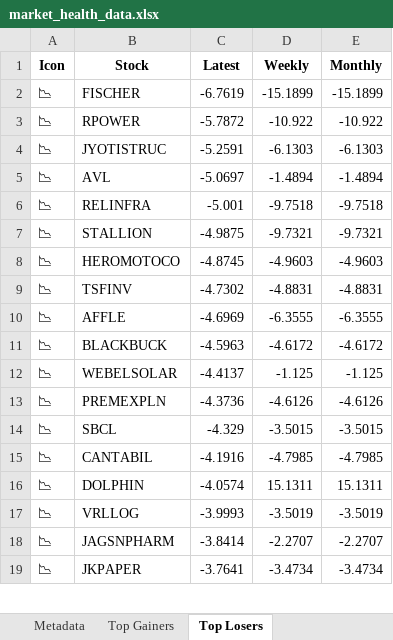
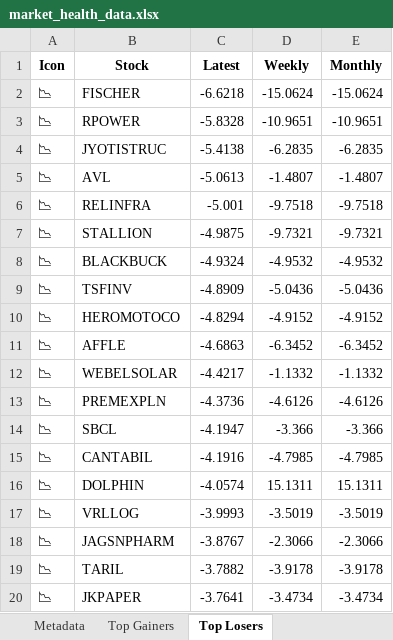
Before and after one commit to twyvernss/market-health-data, an Excel workbook: market_health_data.xlsx, sheet Top Losers, drawn as a sheet; only a part is shown; values as stored, in another font and other column widths than the file's, no borders; removed rows and columns are numbered as before the commit, all else as after; the diff covers the shown part only; the diff names each change by its address in the sheet, - before the commit and + after, or states it on an @@ line.

```diff
--- a/market_health_data.xlsx (sheet Top Losers)
+++ b/market_health_data.xlsx (sheet Top Losers)
-C2 (Latest): -6.7619
+C2 (Latest): -6.6218
-D2 (Weekly): -15.1899
+D2 (Weekly): -15.0624
-E2 (Monthly): -15.1899
+E2 (Monthly): -15.0624
-C3 (Latest): -5.7872
+C3 (Latest): -5.8328
-D3 (Weekly): -10.922
+D3 (Weekly): -10.9651
-E3 (Monthly): -10.922
+E3 (Monthly): -10.9651
-C4 (Latest): -5.2591
+C4 (Latest): -5.4138
-D4 (Weekly): -6.1303
+D4 (Weekly): -6.2835
-E4 (Monthly): -6.1303
+E4 (Monthly): -6.2835
-C5 (Latest): -5.0697
+C5 (Latest): -5.0613
-D5 (Weekly): -1.4894
+D5 (Weekly): -1.4807
-E5 (Monthly): -1.4894
+E5 (Monthly): -1.4807
-row 8: 📉 | HEROMOTOCO | -4.8745 | -4.9603 | -4.9603
+row 8: 📉 | BLACKBUCK | -4.9324 | -4.9532 | -4.9532
-C9 (Latest): -4.7302
+C9 (Latest): -4.8909
-D9 (Weekly): -4.8831
+D9 (Weekly): -5.0436
-E9 (Monthly): -4.8831
+E9 (Monthly): -5.0436
+row 10: 📉 | HEROMOTOCO | -4.8294 | -4.9152 | -4.9152
-C11 (Latest): -4.6969
+C11 (Latest): -4.6863
-D11 (Weekly): -6.3555
+D11 (Weekly): -6.3452
-E11 (Monthly): -6.3555
+E11 (Monthly): -6.3452
-row 11: 📉 | BLACKBUCK | -4.5963 | -4.6172 | -4.6172
-C12 (Latest): -4.4137
+C12 (Latest): -4.4217
-D12 (Weekly): -1.125
+D12 (Weekly): -1.1332
-E12 (Monthly): -1.125
+E12 (Monthly): -1.1332
-C14 (Latest): -4.329
+C14 (Latest): -4.1947
-D14 (Weekly): -3.5015
+D14 (Weekly): -3.366
-E14 (Monthly): -3.5015
+E14 (Monthly): -3.366
-C18 (Latest): -3.8414
+C18 (Latest): -3.8767
-D18 (Weekly): -2.2707
+D18 (Weekly): -2.3066
-E18 (Monthly): -2.2707
+E18 (Monthly): -2.3066
+row 19: 📉 | TARIL | -3.7882 | -3.9178 | -3.9178
```
Also changed, not shown: 32 added rows, 33 removed rows and 39 edited cells elsewhere in this sheet, sheet Industry Analysis, sheet Top Gainers, sheet 1 Month Performance, sheet 2 Week Return, sheet 1 Year Return, sheet Stock List, 2 more sheets.
